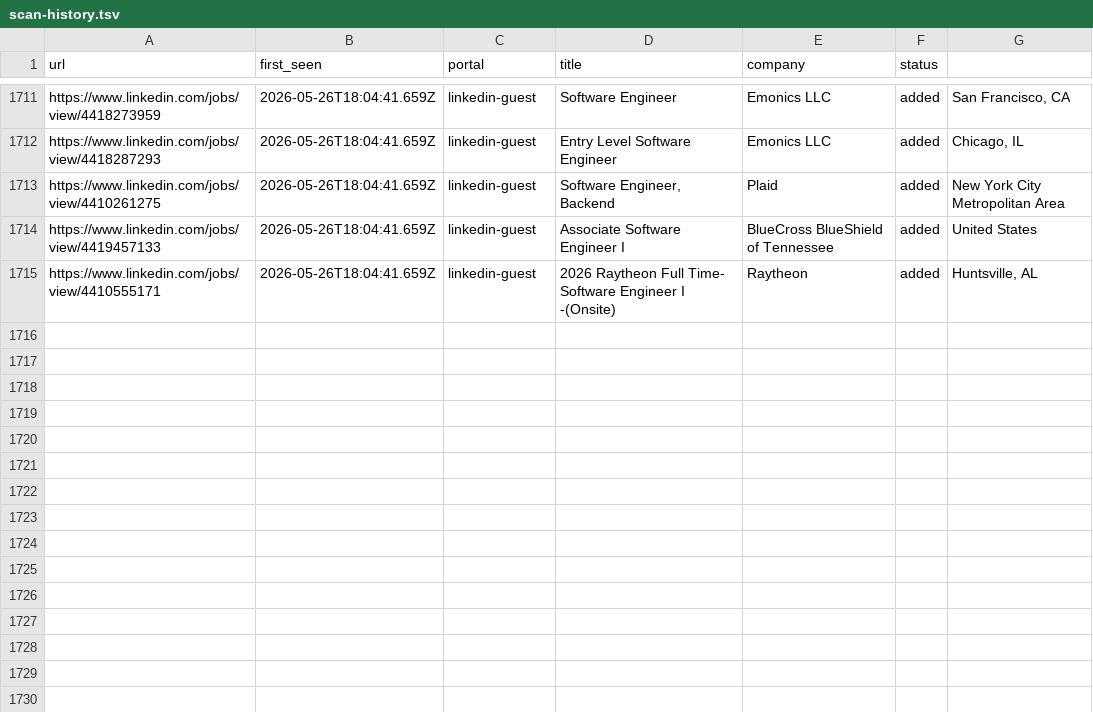
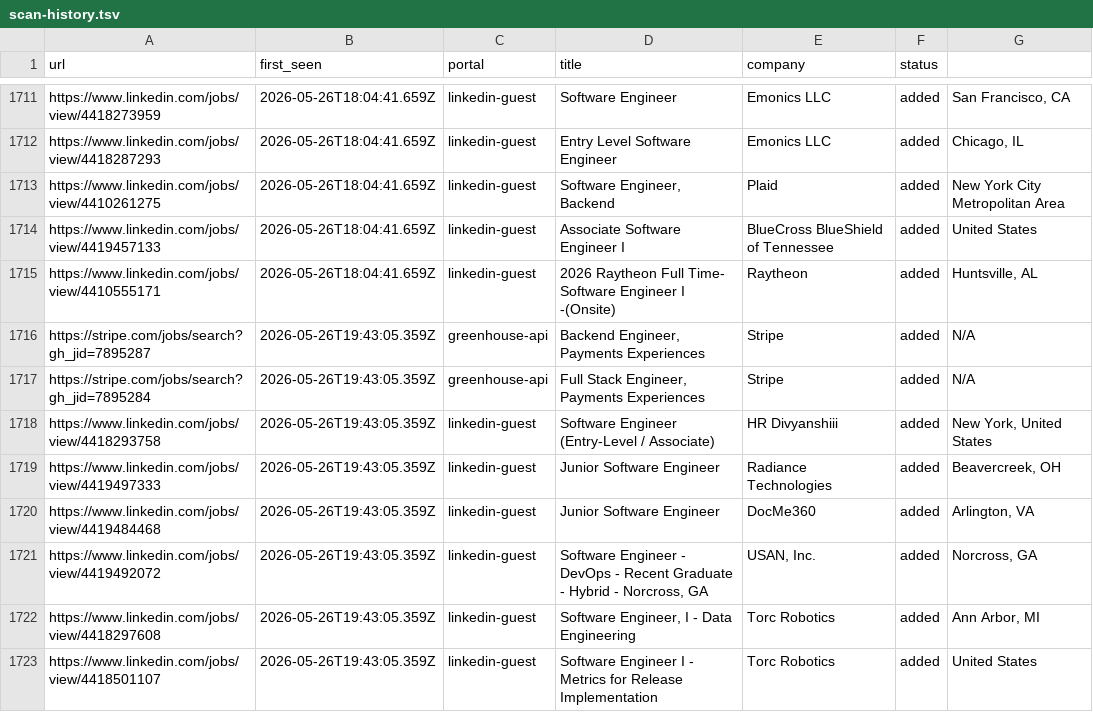
Before and after one commit to Kapo1123/career-ops, a TSV file: data/scan-history.tsv, drawn as a sheet; only a part is shown, gaps mark what is left out.

```diff
--- a/data/scan-history.tsv
+++ b/data/scan-history.tsv
@@ -1715 +1715,9 @@ https://www.linkedin.com/jobs/view/4419457133	2026-05-26T18:04:41.659Z	linkedin-
 https://www.linkedin.com/jobs/view/4410555171	2026-05-26T18:04:41.659Z	linkedin-guest	2026  Raytheon Full Time- Software Engineer I -(Onsite)	Raytheon	added	Huntsville, AL
+https://stripe.com/jobs/search?gh_jid=7895287	2026-05-26T19:43:05.359Z	greenhouse-api	Backend Engineer, Payments Experiences	Stripe	added	N/A
+https://stripe.com/jobs/search?gh_jid=7895284	2026-05-26T19:43:05.359Z	greenhouse-api	Full Stack Engineer, Payments Experiences	Stripe	added	N/A
+https://www.linkedin.com/jobs/view/4418293758	2026-05-26T19:43:05.359Z	linkedin-guest	Software Engineer (Entry-Level / Associate)	HR Divyanshiii	added	New York, United States
+https://www.linkedin.com/jobs/view/4419497333	2026-05-26T19:43:05.359Z	linkedin-guest	Junior Software Engineer	Radiance Technologies	added	Beavercreek, OH
+https://www.linkedin.com/jobs/view/4419484468	2026-05-26T19:43:05.359Z	linkedin-guest	Junior Software Engineer	DocMe360	added	Arlington, VA
+https://www.linkedin.com/jobs/view/4419492072	2026-05-26T19:43:05.359Z	linkedin-guest	Software Engineer - DevOps - Recent Graduate - Hybrid - Norcross, GA	USAN, Inc.	added	Norcross, GA
+https://www.linkedin.com/jobs/view/4418297608	2026-05-26T19:43:05.359Z	linkedin-guest	Software Engineer, I - Data Engineering	Torc Robotics	added	Ann Arbor, MI
+https://www.linkedin.com/jobs/view/4418501107	2026-05-26T19:43:05.359Z	linkedin-guest	Software Engineer I - Metrics for Release Implementation	Torc Robotics	added	United States
```
Also changed, not shown: 1 other file.
